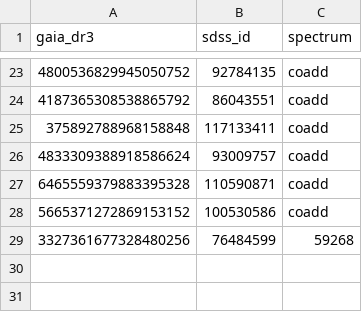
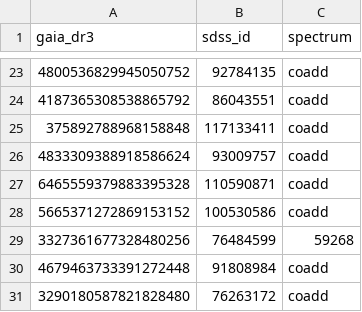
Before and after one commit to alejandrozarco/sdssv-white-dwarfs-2026, a CSV file: data/zeeman_input.csv, drawn as a sheet; only a part is shown, gaps mark what is left out; the diff names each change by its address in the sheet, - before the commit and + after, or states it on an @@ line.

```diff
--- a/data/zeeman_input.csv
+++ b/data/zeeman_input.csv
+row 30: 4679463733391272448 | 91808984 | coadd
+row 31: 3290180587821828480 | 76263172 | coadd
```
Also changed, not shown: tables/magnetic_zeeman.csv, 2 other files.
